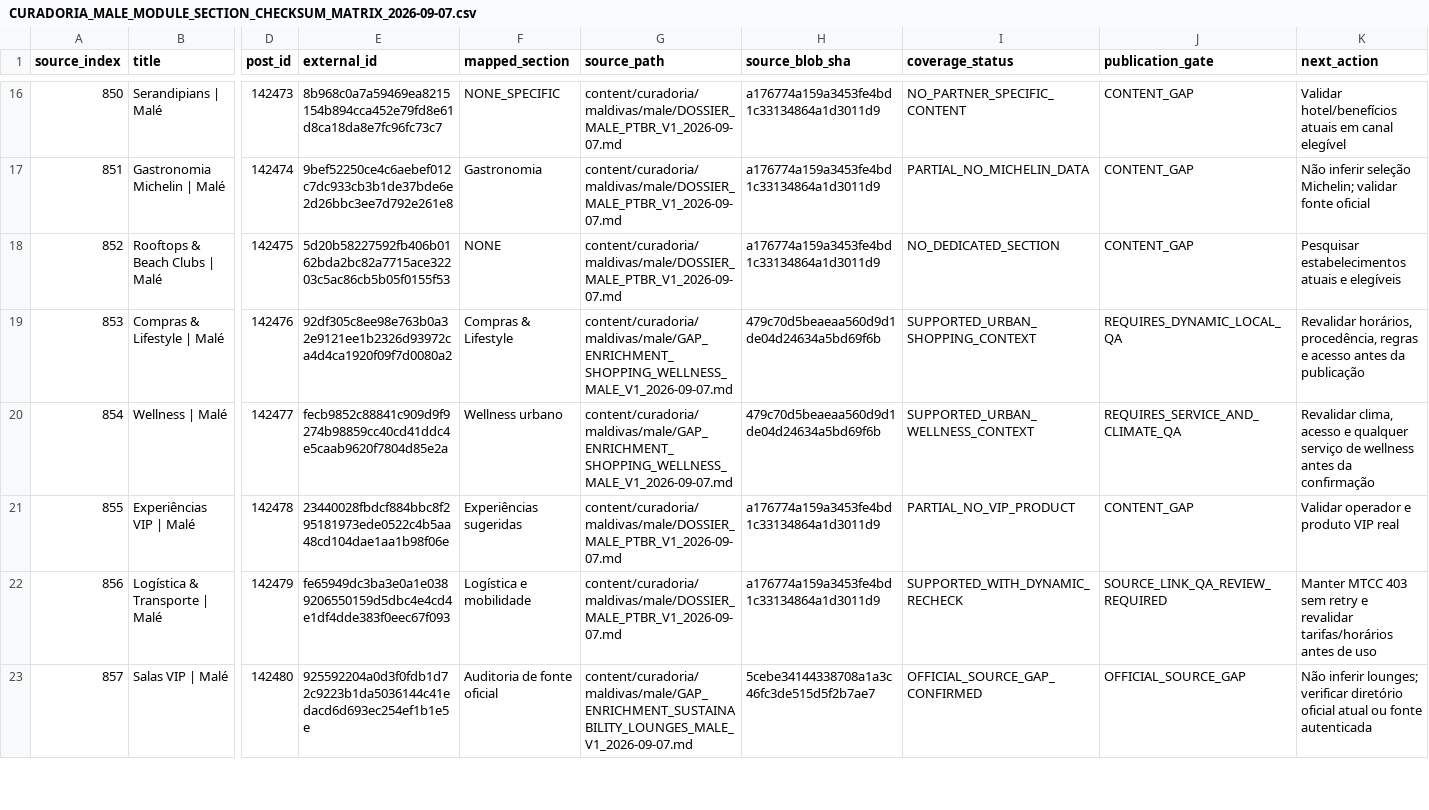
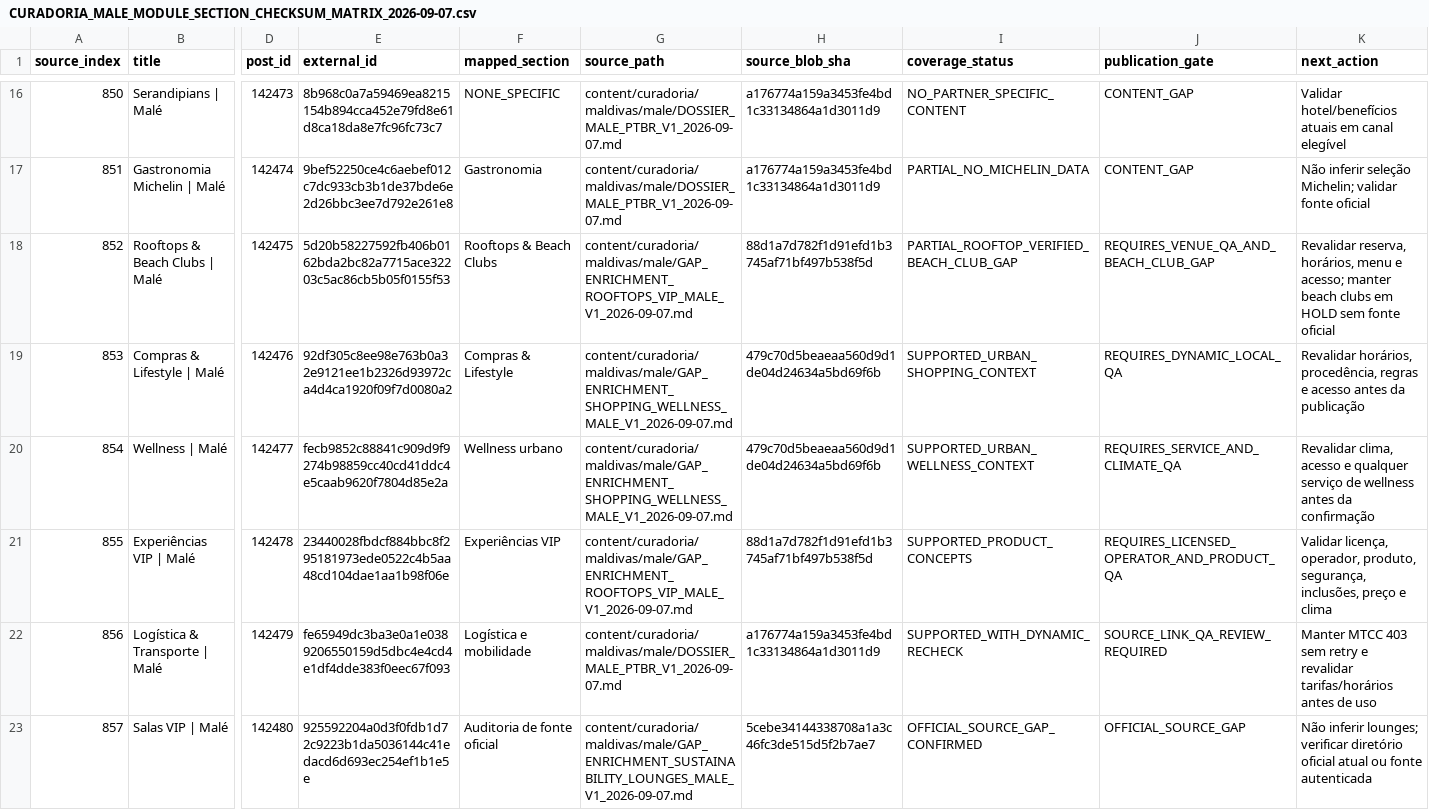
Before and after one commit to ananzaguerra-tech/angtravelsolutions, a CSV file: docs/control/CURADORIA_MALE_MODULE_SECTION_CHECKSUM_MATRIX_2026-09-07.csv, drawn as a sheet; only a part is shown, gaps mark what is left out; the diff names each change by its address in the sheet, - before the commit and + after, or states it on an @@ line.

Commit message:
docs(curadoria): reconcile Male rooftops and VIP experiences

```diff
--- a/docs/control/CURADORIA_MALE_MODULE_SECTION_CHECKSUM_MATRIX_2026-09-07.csv
+++ b/docs/control/CURADORIA_MALE_MODULE_SECTION_CHECKSUM_MATRIX_2026-09-07.csv
-F18 (mapped_section): NONE
+F18 (mapped_section): Rooftops & Beach Clubs
-G18 (source_path): content/curadoria/maldivas/male/DOSSIER_MALE_PTBR_V1_2026-09-07.md
+G18 (source_path): content/curadoria/maldivas/male/GAP_ENRICHMENT_ROOFTOPS_VIP_MALE_V1_2026-09-07.md
-H18 (source_blob_sha): a176774a159a3453fe4bd1c33134864a1d3011d9
+H18 (source_blob_sha): 88d1a7d782f1d91efd1b3745af71bf497b538f5d
-I18 (coverage_status): NO_DEDICATED_SECTION
+I18 (coverage_status): PARTIAL_ROOFTOP_VERIFIED_BEACH_CLUB_GAP
-J18 (publication_gate): CONTENT_GAP
+J18 (publication_gate): REQUIRES_VENUE_QA_AND_BEACH_CLUB_GAP
-K18 (next_action): Pesquisar estabelecimentos atuais e elegíveis
+K18 (next_action): Revalidar reserva, horários, menu e acesso; manter beach clubs em HOLD sem fonte oficial
-F21 (mapped_section): Experiências sugeridas
+F21 (mapped_section): Experiências VIP
-G21 (source_path): content/curadoria/maldivas/male/DOSSIER_MALE_PTBR_V1_2026-09-07.md
+G21 (source_path): content/curadoria/maldivas/male/GAP_ENRICHMENT_ROOFTOPS_VIP_MALE_V1_2026-09-07.md
-H21 (source_blob_sha): a176774a159a3453fe4bd1c33134864a1d3011d9
+H21 (source_blob_sha): 88d1a7d782f1d91efd1b3745af71bf497b538f5d
-I21 (coverage_status): PARTIAL_NO_VIP_PRODUCT
+I21 (coverage_status): SUPPORTED_PRODUCT_CONCEPTS
-J21 (publication_gate): CONTENT_GAP
+J21 (publication_gate): REQUIRES_LICENSED_OPERATOR_AND_PRODUCT_QA
-K21 (next_action): Validar operador e produto VIP real
+K21 (next_action): Validar licença, operador, produto, segurança, inclusões, preço e clima
```
